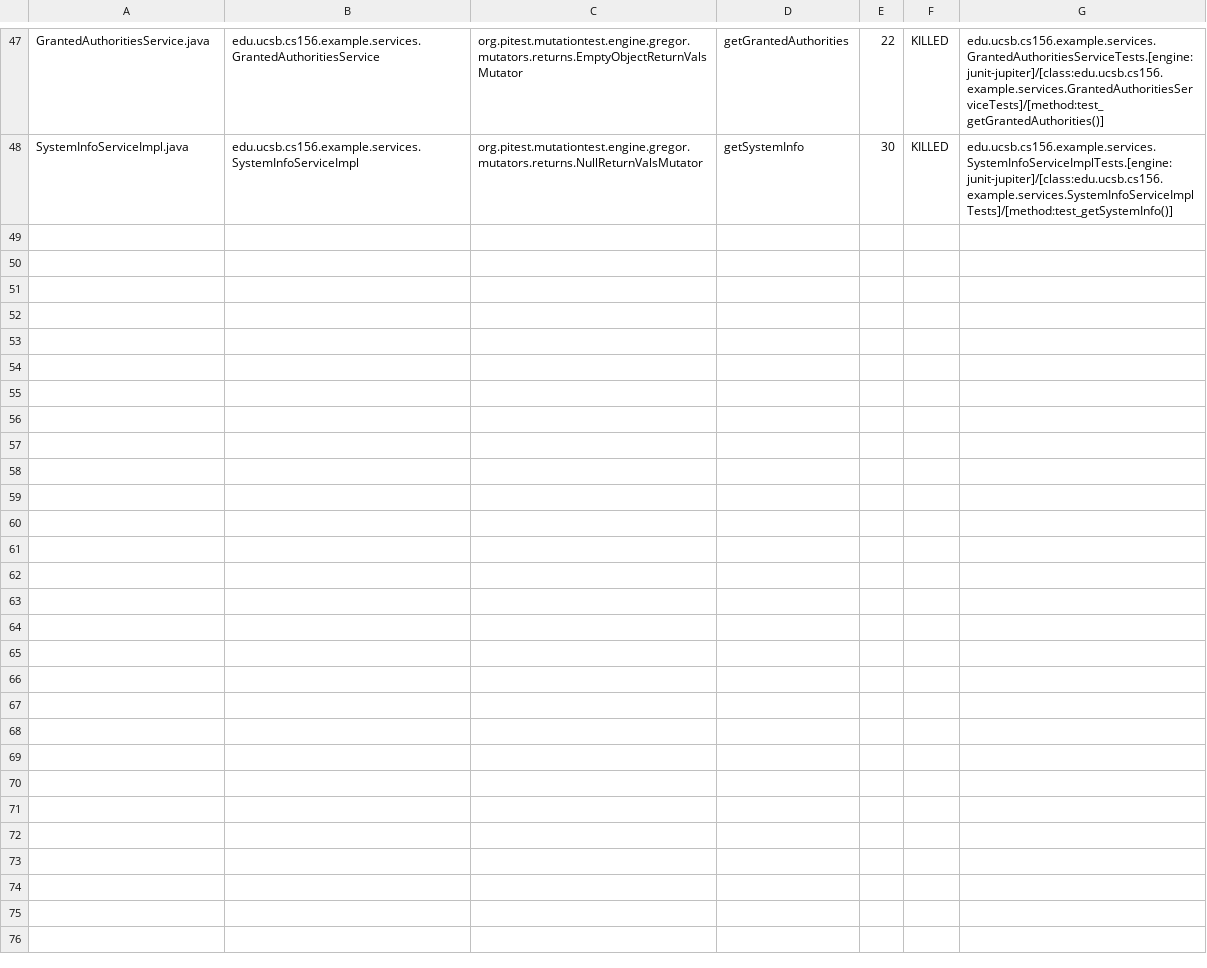
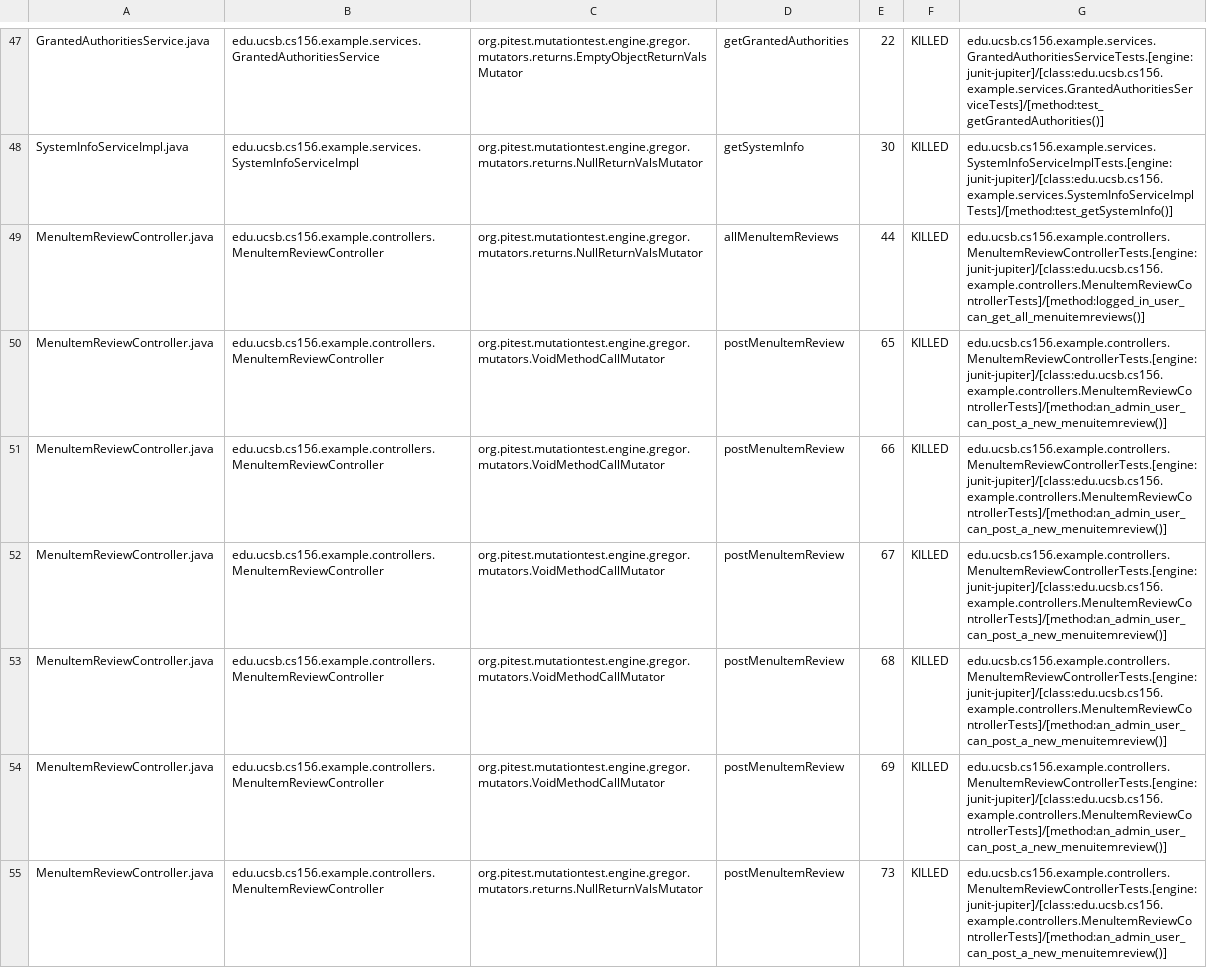
Before and after one commit to ucsb-cs156-s24/team02-s24-4pm-5, a CSV file: pitest/mutations.csv, drawn as a sheet; only a part is shown, gaps mark what is left out.

Commit message:
Deploying to gh-pages from @ ucsb-cs156-s24/team02-s24-4pm-5@c8849ca92350dfd7d1fa59a8394651151c002cab 🚀

```diff
--- a/pitest/mutations.csv
+++ b/pitest/mutations.csv
@@ -48 +48,8 @@ GrantedAuthoritiesService.java,edu.ucsb.cs156.example.services.GrantedAuthoritie
 SystemInfoServiceImpl.java,edu.ucsb.cs156.example.services.SystemInfoServiceImpl,org.pitest.mutationtest.engine.gregor.mutators.returns.NullReturnValsMutator,getSystemInfo,30,KILLED,edu.ucsb.cs156.example.services.SystemInfoServiceImplTests.[engine:junit-jupiter]/[class:edu.ucsb.cs156.example.services.SystemInfoServiceImplTests]/[method:test_getSystemInfo()]
+MenuItemReviewController.java,edu.ucsb.cs156.example.controllers.MenuItemReviewController,org.pitest.mutationtest.engine.gregor.mutators.returns.NullReturnValsMutator,allMenuItemReviews,44,KILLED,edu.ucsb.cs156.example.controllers.MenuItemReviewControllerTests.[engine:junit-jupiter]/[class:edu.ucsb.cs156.example.controllers.MenuItemReviewControllerTests]/[method:logged_in_user_can_get_all_menuitemreviews()]
+MenuItemReviewController.java,edu.ucsb.cs156.example.controllers.MenuItemReviewController,org.pitest.mutationtest.engine.gregor.mutators.VoidMethodCallMutator,postMenuItemReview,65,KILLED,edu.ucsb.cs156.example.controllers.MenuItemReviewControllerTests.[engine:junit-jupiter]/[class:edu.ucsb.cs156.example.controllers.MenuItemReviewControllerTests]/[method:an_admin_user_can_post_a_new_menuitemreview()]
+MenuItemReviewController.java,edu.ucsb.cs156.example.controllers.MenuItemReviewController,org.pitest.mutationtest.engine.gregor.mutators.VoidMethodCallMutator,postMenuItemReview,66,KILLED,edu.ucsb.cs156.example.controllers.MenuItemReviewControllerTests.[engine:junit-jupiter]/[class:edu.ucsb.cs156.example.controllers.MenuItemReviewControllerTests]/[method:an_admin_user_can_post_a_new_menuitemreview()]
+MenuItemReviewController.java,edu.ucsb.cs156.example.controllers.MenuItemReviewController,org.pitest.mutationtest.engine.gregor.mutators.VoidMethodCallMutator,postMenuItemReview,67,KILLED,edu.ucsb.cs156.example.controllers.MenuItemReviewControllerTests.[engine:junit-jupiter]/[class:edu.ucsb.cs156.example.controllers.MenuItemReviewControllerTests]/[method:an_admin_user_can_post_a_new_menuitemreview()]
+MenuItemReviewController.java,edu.ucsb.cs156.example.controllers.MenuItemReviewController,org.pitest.mutationtest.engine.gregor.mutators.VoidMethodCallMutator,postMenuItemReview,68,KILLED,edu.ucsb.cs156.example.controllers.MenuItemReviewControllerTests.[engine:junit-jupiter]/[class:edu.ucsb.cs156.example.controllers.MenuItemReviewControllerTests]/[method:an_admin_user_can_post_a_new_menuitemreview()]
+MenuItemReviewController.java,edu.ucsb.cs156.example.controllers.MenuItemReviewController,org.pitest.mutationtest.engine.gregor.mutators.VoidMethodCallMutator,postMenuItemReview,69,KILLED,edu.ucsb.cs156.example.controllers.MenuItemReviewControllerTests.[engine:junit-jupiter]/[class:edu.ucsb.cs156.example.controllers.MenuItemReviewControllerTests]/[method:an_admin_user_can_post_a_new_menuitemreview()]
+MenuItemReviewController.java,edu.ucsb.cs156.example.controllers.MenuItemReviewController,org.pitest.mutationtest.engine.gregor.mutators.returns.NullReturnValsMutator,postMenuItemReview,73,KILLED,edu.ucsb.cs156.example.controllers.MenuItemReviewControllerTests.[engine:junit-jupiter]/[class:edu.ucsb.cs156.example.controllers.MenuItemReviewControllerTests]/[method:an_admin_user_can_post_a_new_menuitemreview()]
```
Also changed, not shown: 14 other files.
